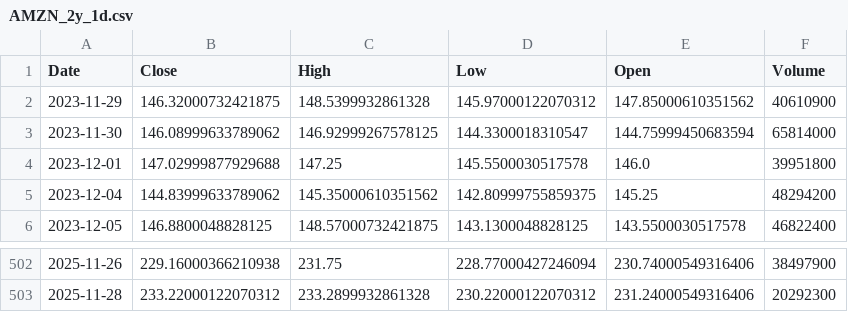
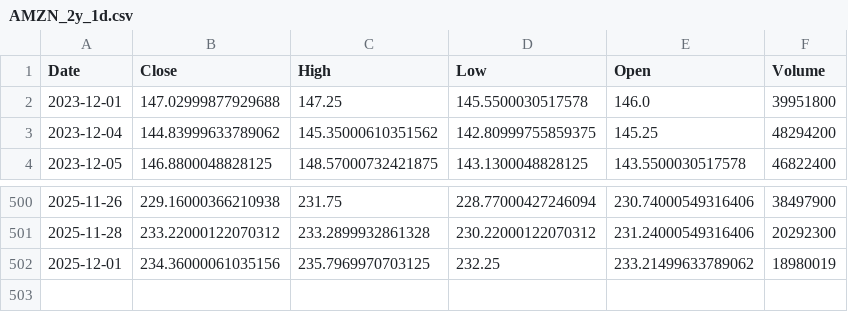
Before and after one commit to TunahanKicci/FinanceML-Pipeline, a CSV file: data/cache/AMZN_2y_1d.csv, drawn as a sheet; only a part is shown, gaps mark what is left out.

```diff
--- a/data/cache/AMZN_2y_1d.csv
+++ b/data/cache/AMZN_2y_1d.csv
@@ -1,4 +1,2 @@
 Date,Close,High,Low,Open,Volume
-2023-11-29,146.32000732421875,148.5399932861328,145.97000122070312,147.85000610351562,40610900
-2023-11-30,146.08999633789062,146.92999267578125,144.3300018310547,144.75999450683594,65814000
 2023-12-01,147.02999877929688,147.25,145.5500030517578,146.0,39951800
@@ -503 +501,2 @@ Date,Close,High,Low,Open,Volume
 2025-11-28,233.22000122070312,233.2899932861328,230.22000122070312,231.24000549316406,20292300
+2025-12-01,234.36000061035156,235.7969970703125,232.25,233.21499633789062,18980019
```
Also changed, not shown: data/cache/GOOGL_2y_1d.csv, data/cache/META_2y_1d.csv, 18 other files.
